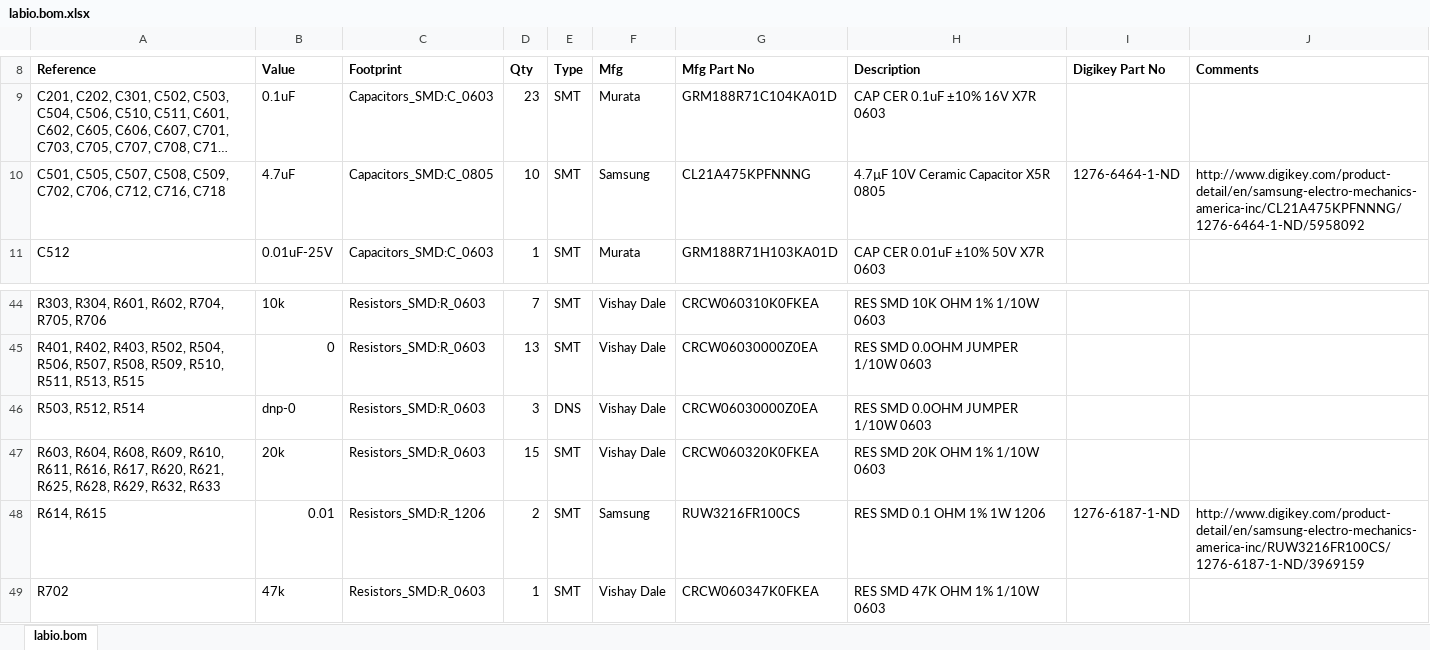
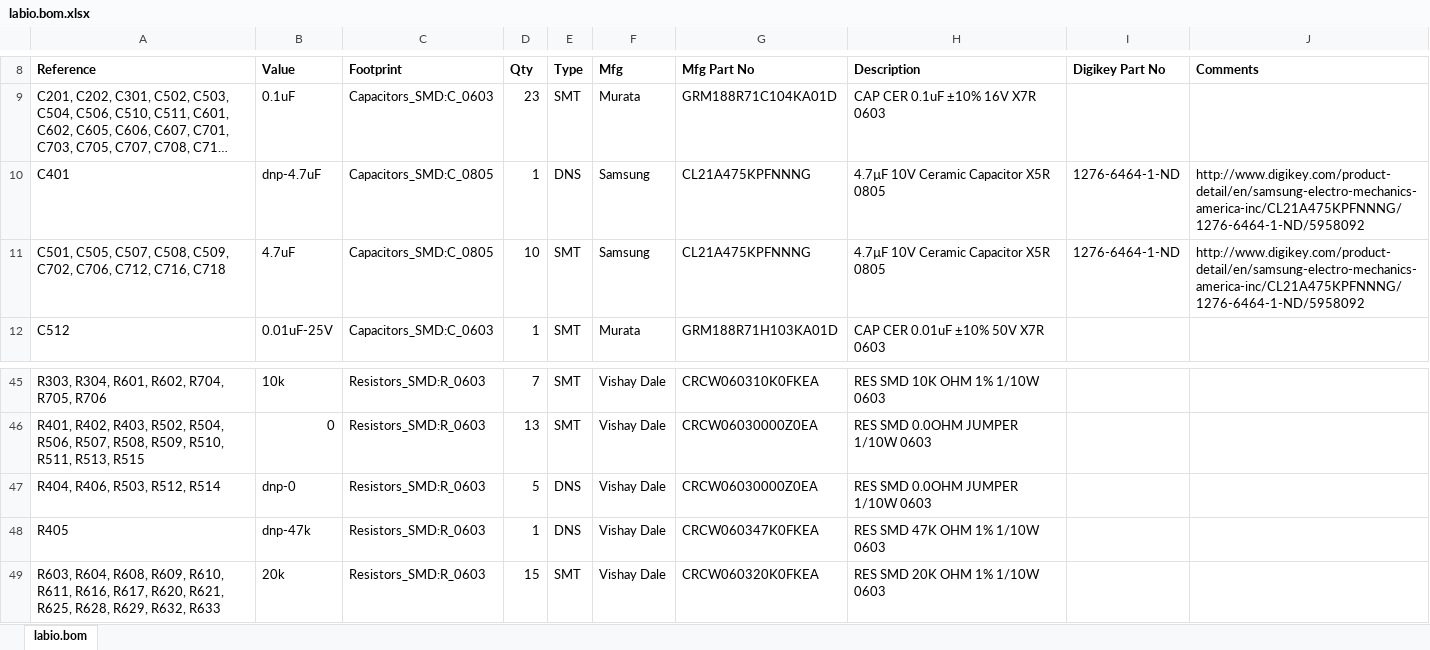
Before and after one commit to ihartwig/rpi-labio, an Excel workbook: pcb/labio.bom.xlsx, sheet labio.bom, drawn as a sheet; only a part is shown, gaps mark what is left out; the shorter side is filled out with more unchanged rows; long unchanged cells end in …; values as stored, in another font and other column widths than the file's, no borders; addresses are those after the commit; the diff names each change by its address in the sheet, - before the commit and + after, or states it on an @@ line.

Commit message:
add options for driving oled reset. no changes to stuffed bom parts.

```diff
--- a/pcb/labio.bom.xlsx (sheet labio.bom)
+++ b/pcb/labio.bom.xlsx (sheet labio.bom)
+row 10: C401 | dnp-4.7uF | Capacitors_SMD:C_0805 | 1 | DNS | Samsung | CL21A475KPFNNNG | 4.7µF 10V Ceramic Capacitor X5R 0805 | 1276-6464-1-ND | http://www.digikey.com/product-detail/en/samsung-electro-mechanics-america-inc/CL21A475KPFNNNG/1276-6464-1-ND/5958092
-A47 (Reference): R503, R512, R514
+A47 (Reference): R404, R406, R503, R512, R514
-D47 (Qty): 3
+D47 (Qty): 5
+row 48: R405 | dnp-47k | Resistors_SMD:R_0603 | 1 | DNS | Vishay Dale | CRCW060347K0FKEA | RES SMD 47K OHM 1% 1/10W 0603
```
Also changed, not shown: 32 other files.
